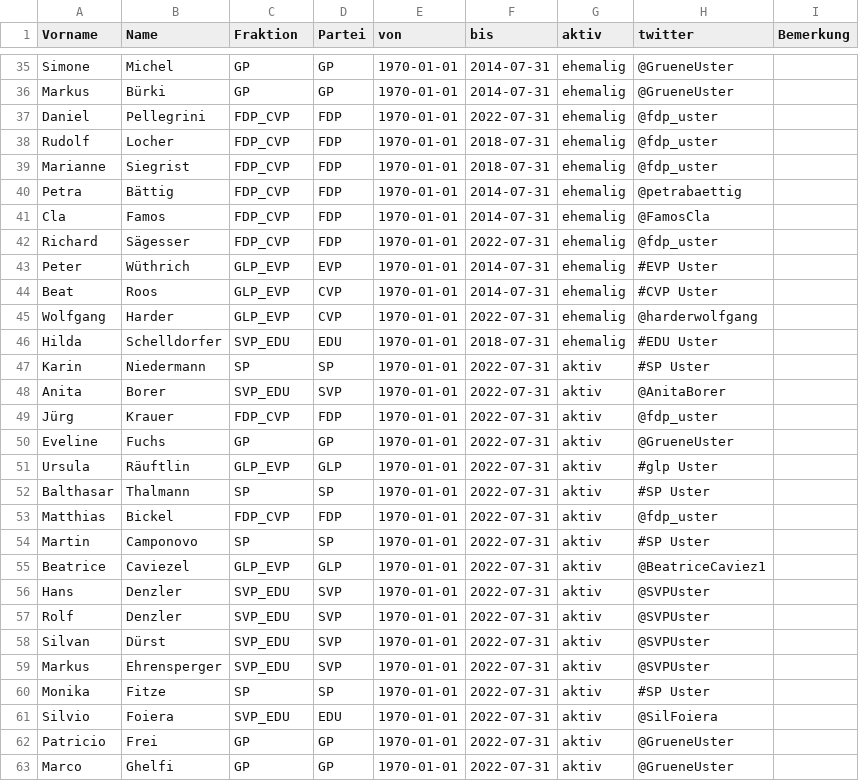
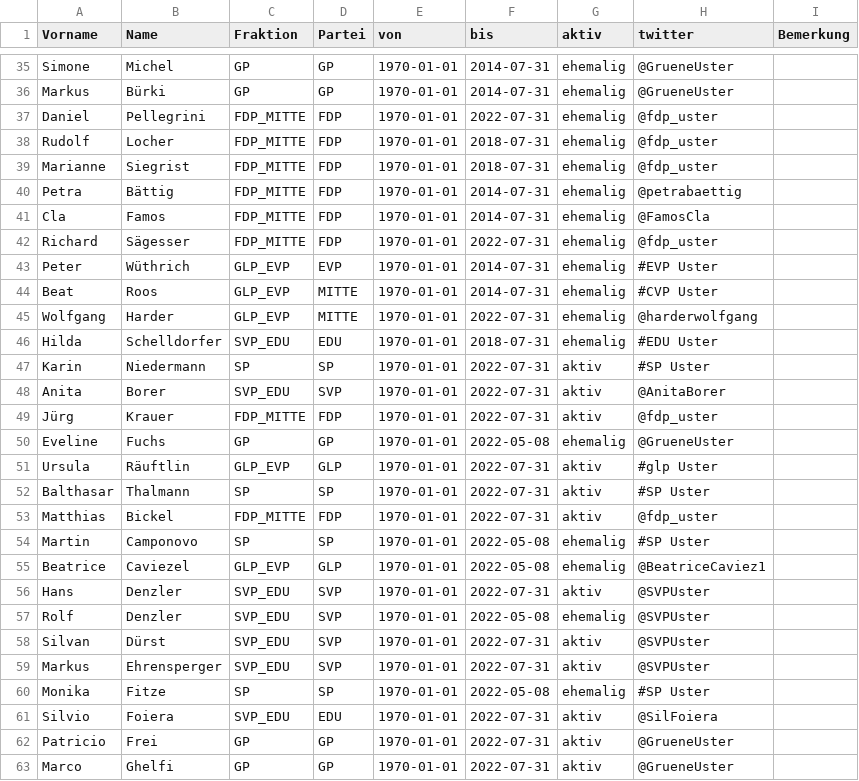
Before and after one commit to data-socialthink/politik-uster, a CSV file: gr_liste.csv, drawn as a sheet; only a part is shown, gaps mark what is left out; the diff covers the shown part only.

Commit message:
Update gr_liste.csv

```diff
--- a/gr_liste.csv
+++ b/gr_liste.csv
@@ -36,11 +36,11 @@
 "Markus","Bürki","GP","GP","1970-01-01","2014-07-31","ehemalig","@GrueneUster",""
-"Daniel","Pellegrini","FDP_CVP","FDP","1970-01-01","2022-07-31","ehemalig","@fdp_uster",""
-"Rudolf","Locher","FDP_CVP","FDP","1970-01-01","2018-07-31","ehemalig","@fdp_uster",""
-"Marianne","Siegrist","FDP_CVP","FDP","1970-01-01","2018-07-31","ehemalig","@fdp_uster",""
-"Petra","Bättig","FDP_CVP","FDP","1970-01-01","2014-07-31","ehemalig","@petrabaettig",""
-"Cla","Famos","FDP_CVP","FDP","1970-01-01","2014-07-31","ehemalig","@FamosCla",""
-"Richard","Sägesser","FDP_CVP","FDP","1970-01-01","2022-07-31","ehemalig","@fdp_uster",""
+"Daniel","Pellegrini","FDP_MITTE","FDP","1970-01-01","2022-07-31","ehemalig","@fdp_uster",""
+"Rudolf","Locher","FDP_MITTE","FDP","1970-01-01","2018-07-31","ehemalig","@fdp_uster",""
+"Marianne","Siegrist","FDP_MITTE","FDP","1970-01-01","2018-07-31","ehemalig","@fdp_uster",""
+"Petra","Bättig","FDP_MITTE","FDP","1970-01-01","2014-07-31","ehemalig","@petrabaettig",""
+"Cla","Famos","FDP_MITTE","FDP","1970-01-01","2014-07-31","ehemalig","@FamosCla",""
+"Richard","Sägesser","FDP_MITTE","FDP","1970-01-01","2022-07-31","ehemalig","@fdp_uster",""
 "Peter","Wüthrich","GLP_EVP","EVP","1970-01-01","2014-07-31","ehemalig","#EVP Uster",""
-"Beat","Roos","GLP_EVP","CVP","1970-01-01","2014-07-31","ehemalig","#CVP Uster",""
-"Wolfgang","Harder","GLP_EVP","CVP","1970-01-01","2022-07-31","ehemalig","@harderwolfgang",""
+"Beat","Roos","GLP_EVP","MITTE","1970-01-01","2014-07-31","ehemalig","#CVP Uster",""
+"Wolfgang","Harder","GLP_EVP","MITTE","1970-01-01","2022-07-31","ehemalig","@harderwolfgang",""
 "Hilda","Schelldorfer","SVP_EDU","EDU","1970-01-01","2018-07-31","ehemalig","#EDU Uster",""
@@ -48,14 +48,14 @@
 "Anita","Borer","SVP_EDU","SVP","1970-01-01","2022-07-31","aktiv","@AnitaBorer",""
-"Jürg","Krauer","FDP_CVP","FDP","1970-01-01","2022-07-31","aktiv","@fdp_uster",""
-"Eveline","Fuchs","GP","GP","1970-01-01","2022-07-31","aktiv","@GrueneUster",""
+"Jürg","Krauer","FDP_MITTE","FDP","1970-01-01","2022-07-31","aktiv","@fdp_uster",""
+"Eveline","Fuchs","GP","GP","1970-01-01","2022-05-08","ehemalig","@GrueneUster",""
 "Ursula","Räuftlin","GLP_EVP","GLP","1970-01-01","2022-07-31","aktiv","#glp Uster",""
 "Balthasar","Thalmann","SP","SP","1970-01-01","2022-07-31","aktiv","#SP Uster",""
-"Matthias","Bickel","FDP_CVP","FDP","1970-01-01","2022-07-31","aktiv","@fdp_uster",""
-"Martin","Camponovo","SP","SP","1970-01-01","2022-07-31","aktiv","#SP Uster",""
-"Beatrice","Caviezel","GLP_EVP","GLP","1970-01-01","2022-07-31","aktiv","@BeatriceCaviez1",""
+"Matthias","Bickel","FDP_MITTE","FDP","1970-01-01","2022-07-31","aktiv","@fdp_uster",""
+"Martin","Camponovo","SP","SP","1970-01-01","2022-05-08","ehemalig","#SP Uster",""
+"Beatrice","Caviezel","GLP_EVP","GLP","1970-01-01","2022-05-08","ehemalig","@BeatriceCaviez1",""
 "Hans","Denzler","SVP_EDU","SVP","1970-01-01","2022-07-31","aktiv","@SVPUster",""
-"Rolf","Denzler","SVP_EDU","SVP","1970-01-01","2022-07-31","aktiv","@SVPUster",""
+"Rolf","Denzler","SVP_EDU","SVP","1970-01-01","2022-05-08","ehemalig","@SVPUster",""
 "Silvan","Dürst","SVP_EDU","SVP","1970-01-01","2022-07-31","aktiv","@SVPUster",""
 "Markus","Ehrensperger","SVP_EDU","SVP","1970-01-01","2022-07-31","aktiv","@SVPUster",""
-"Monika","Fitze","SP","SP","1970-01-01","2022-07-31","aktiv","#SP Uster",""
+"Monika","Fitze","SP","SP","1970-01-01","2022-05-08","ehemalig","#SP Uster",""
 "Silvio","Foiera","SVP_EDU","EDU","1970-01-01","2022-07-31","aktiv","@SilFoiera",""
```
Also changed, not shown: 8 added rows and 19 edited cells elsewhere in this file.
